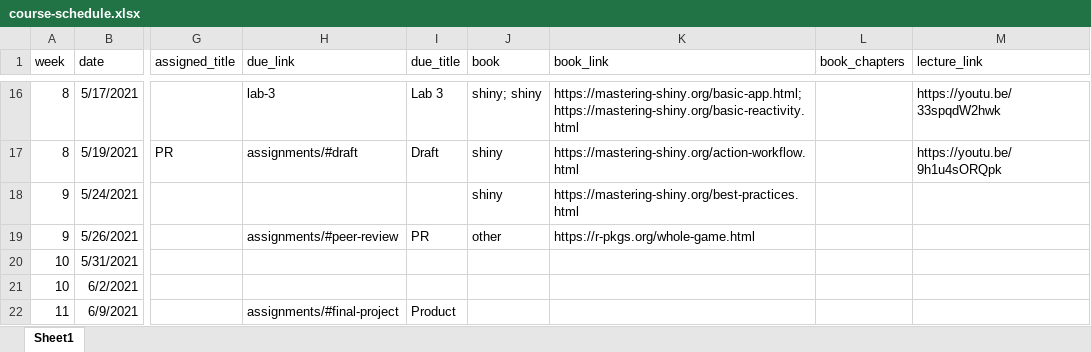
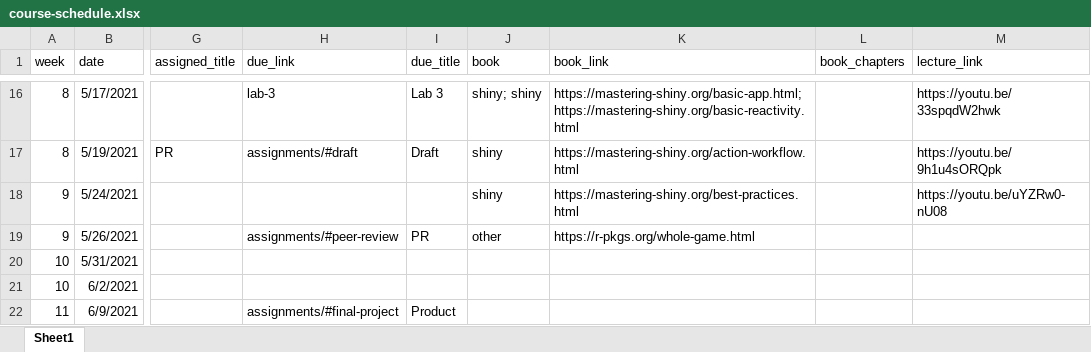
Before and after one commit to uo-datasci-specialization/c3-fp-2021, an Excel workbook: website-data/course-schedule.xlsx, sheet Sheet1, drawn as a sheet; only a part is shown, gaps mark what is left out; values as stored, in another font and other column widths than the file's, no borders; the diff names each change by its address in the sheet, - before the commit and + after, or states it on an @@ line.

Commit message:
w9p1 video link

```diff
--- a/website-data/course-schedule.xlsx (sheet Sheet1)
+++ b/website-data/course-schedule.xlsx (sheet Sheet1)
-M18 (lecture_link): (empty)
+M18 (lecture_link): https://youtu.be/uYZRw0-nU08
```
Also changed, not shown: 1 other file.
